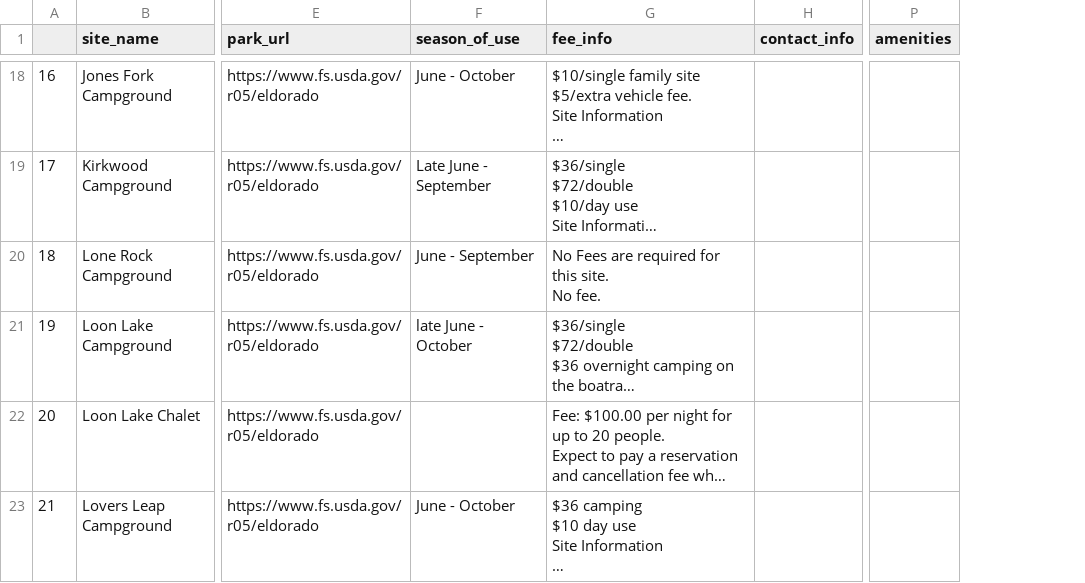
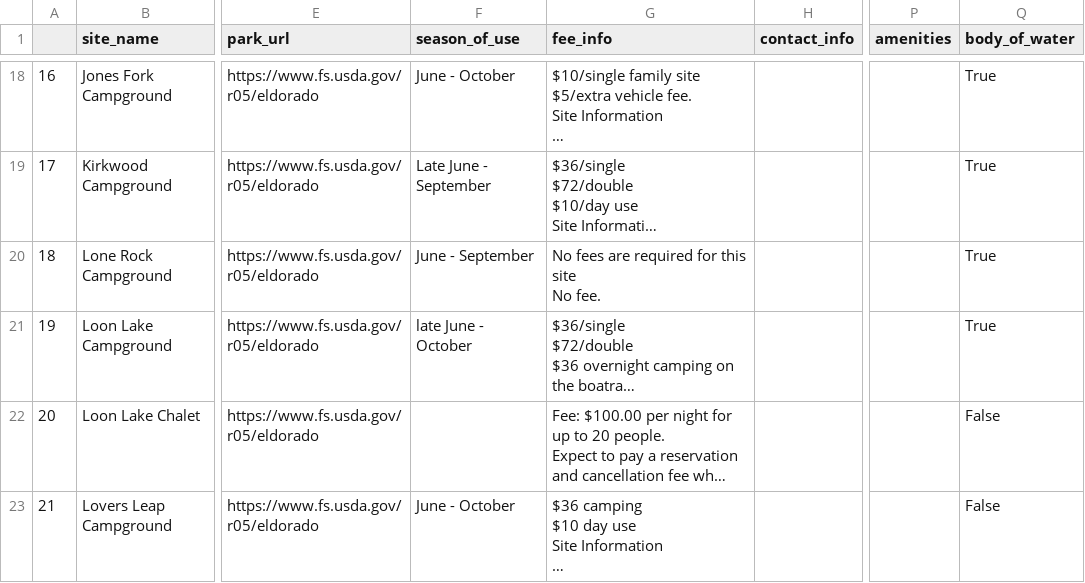
Before and after one commit to arrowboy47/campSearch, a CSV file: data/eldorado.csv, drawn as a sheet; only a part is shown, gaps mark what is left out; long unchanged cells end in …; ↵ is a line break in a cell; the diff covers the shown part only; the diff names each change by its address in the sheet, - before the commit and + after, or states it on an @@ line.

```diff
--- a/data/eldorado.csv
+++ b/data/eldorado.csv
+column Q (body_of_water), rows 18-23: True | True | True | True | False | False
-G20 (fee_info): No Fees are required for this site. ↵ No fee.
+G20 (fee_info): No fees are required for this site ↵ No fee.
```
Also changed, not shown: 1 added row, 7 edited cells and row numbers in column A elsewhere in this file, data/cleveland.csv, data/klamath.csv, 11 other files.
